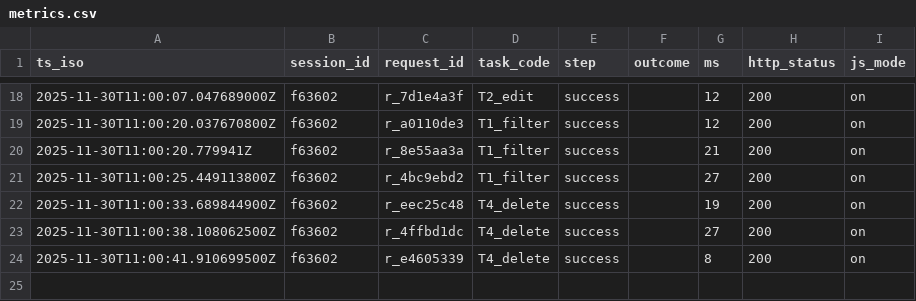
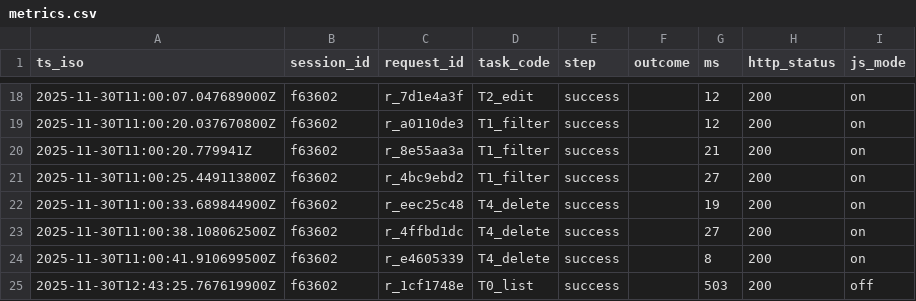
Before and after one commit to ghmg3929/comp2850-minimal-solution, a CSV file: data/metrics.csv, drawn as a sheet; only a part is shown, gaps mark what is left out.

Commit message:
Small corrections

```diff
--- a/data/metrics.csv
+++ b/data/metrics.csv
@@ -24 +24,2 @@ ts_iso,session_id,request_id,task_code,step,outcome,ms,http_status,js_mode
 2025-11-30T11:00:41.910699500Z,f63602,r_e4605339,T4_delete,success,,8,200,on
+2025-11-30T12:43:25.767619900Z,f63602,r_1cf1748e,T0_list,success,,503,200,off
```
